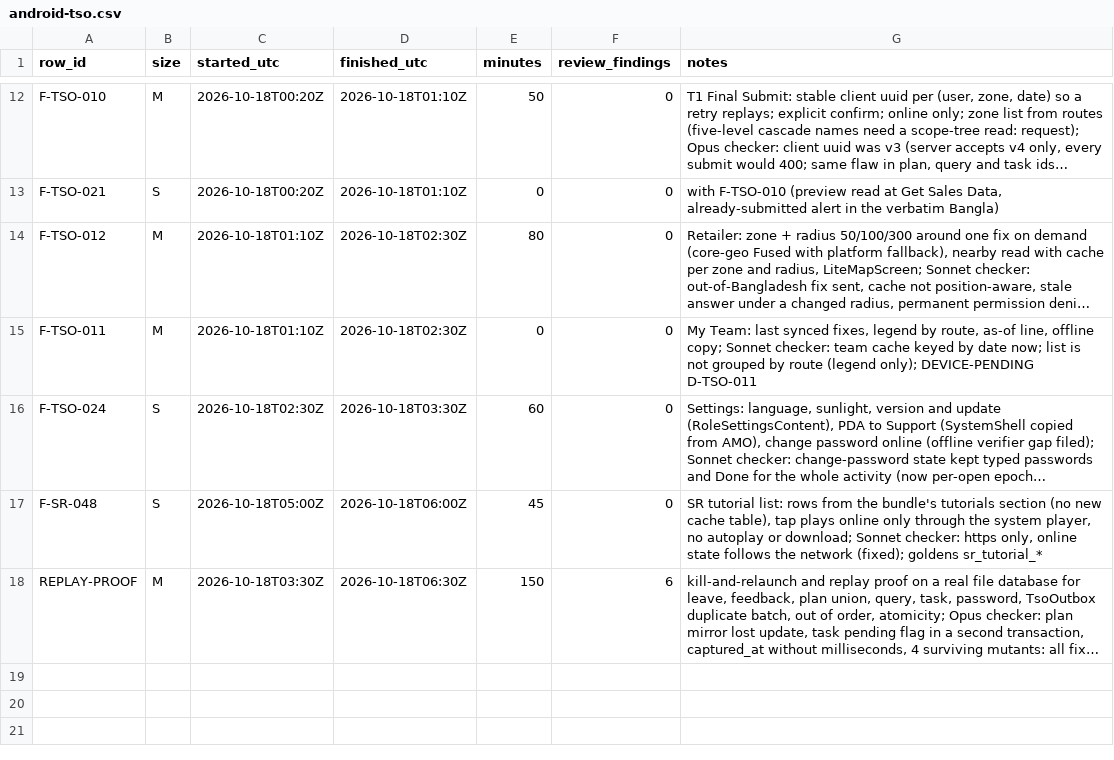
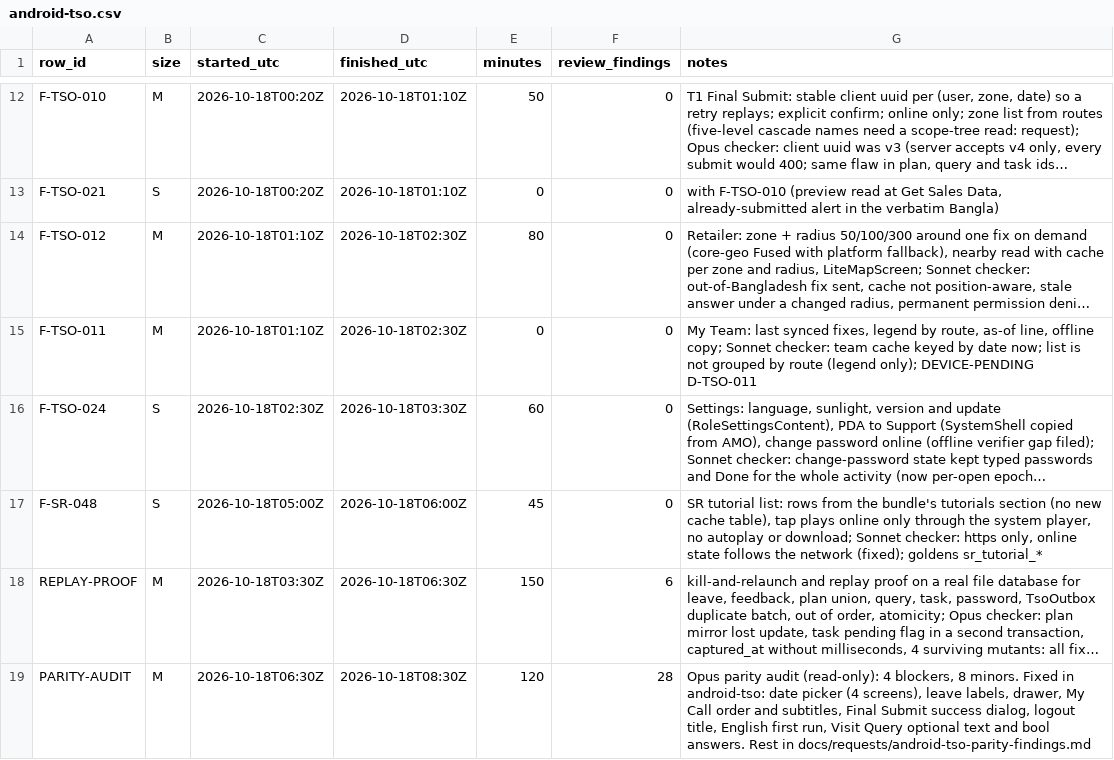
Before and after one commit to asefameerador96-ctrl/Aron-Pro-Max, a CSV file: docs/status/android-tso.csv, drawn as a sheet; only a part is shown, gaps mark what is left out; long unchanged cells end in …; the diff names each change by its address in the sheet, - before the commit and + after, or states it on an @@ line.

```diff
--- a/docs/status/android-tso.csv
+++ b/docs/status/android-tso.csv
+row 19: PARITY-AUDIT | M | 2026-10-18T06:30Z | 2026-10-18T08:30Z | 120 | 28 | Opus parity audit (read-only): 4 blockers, 8 minors. Fixed in android-tso: date picker (4 screens), leave labels, drawer, My Call order and subtitles, Final Submit success dialog, logout title, English first run, Visit Query optional text and bool answers. Rest in docs/requests/android-tso-parity-findings.md
```
Also changed, not shown: 31 other files.
